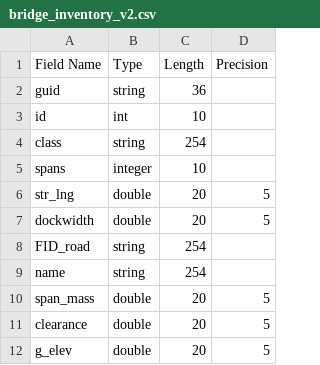
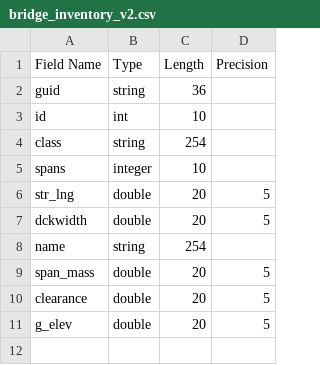
Before and after one commit to IN-CORE/incore-data-release, a CSV file: bridge_inventory/bridge_inventory_v2.csv, drawn as a sheet.

```diff
--- a/bridge_inventory/bridge_inventory_v2.csv
+++ b/bridge_inventory/bridge_inventory_v2.csv
@@ -6,4 +6,3 @@ spans,integer,10,
 str_lng,double,20,5
-dockwidth,double,20,5
-FID_road,string,254,
+dckwidth,double,20,5
 name,string,254,
```
Also changed, not shown: 4 other files.
